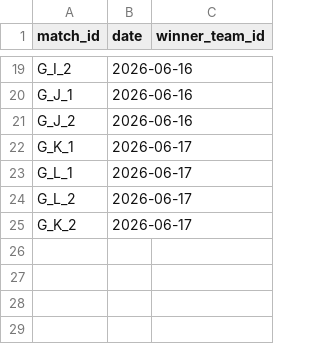
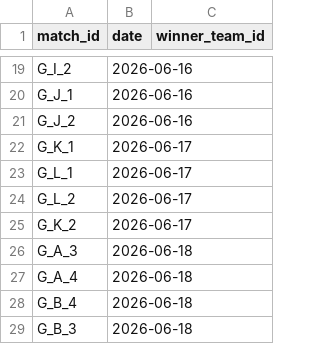
Before and after one commit to lukaspestalozzi/srftippspiel, a CSV file: tippspiel/data/tournaments/wc2026/results.csv, drawn as a sheet; only a part is shown, gaps mark what is left out.

```diff
--- a/tippspiel/data/tournaments/wc2026/results.csv
+++ b/tippspiel/data/tournaments/wc2026/results.csv
@@ -25 +25,5 @@ G_L_2,2026-06-17,
 G_K_2,2026-06-17,
+G_A_3,2026-06-18,
+G_A_4,2026-06-18,
+G_B_4,2026-06-18,
+G_B_3,2026-06-18,
```
Also changed, not shown: tippspiel/data/tournaments/wc2026/odds.csv, tippspiel/data/tournaments/wc2026/teams.csv, 3 other files.
